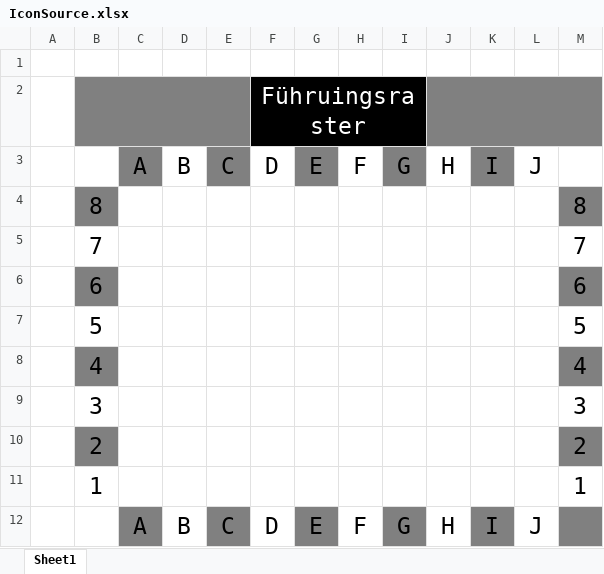
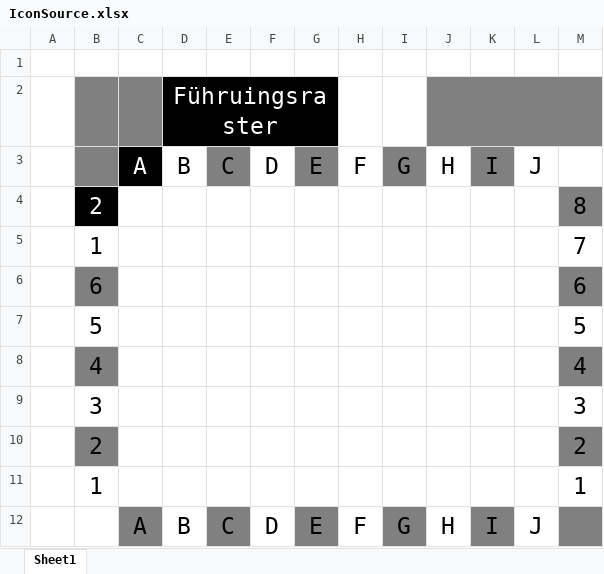
Before and after one commit to Brathan/KADAS-Plugins-FGG6, an Excel workbook: IconSource.xlsx, sheet Sheet1, drawn as a sheet; values as stored, in another font and other column widths than the file's, no borders; charts and pictures not drawn; removed rows and columns are numbered as before the commit, all else as after; the diff names each change by its address in the sheet, - before the commit and + after, or states it on an @@ line.

Commit message:
changed icon and added QGIS support

```diff
--- a/IconSource.xlsx (sheet Sheet1)
+++ b/IconSource.xlsx (sheet Sheet1)
-row 2:  |  |  |  |  | Führuingsraster
+row 2:  |  |  | Führuingsraster
-B3 fill: none
+B3 fill: #808080
@@ C3 fill: #808080 → #000000, text colour: black → #FFFFFF @@
-B4: 8
+B4: 2
@@ B4 fill: #808080 → #000000, text colour: black → #FFFFFF @@
-B5: 7
+B5: 1
```
Also changed, not shown: charts or pictures, 7 other files.
